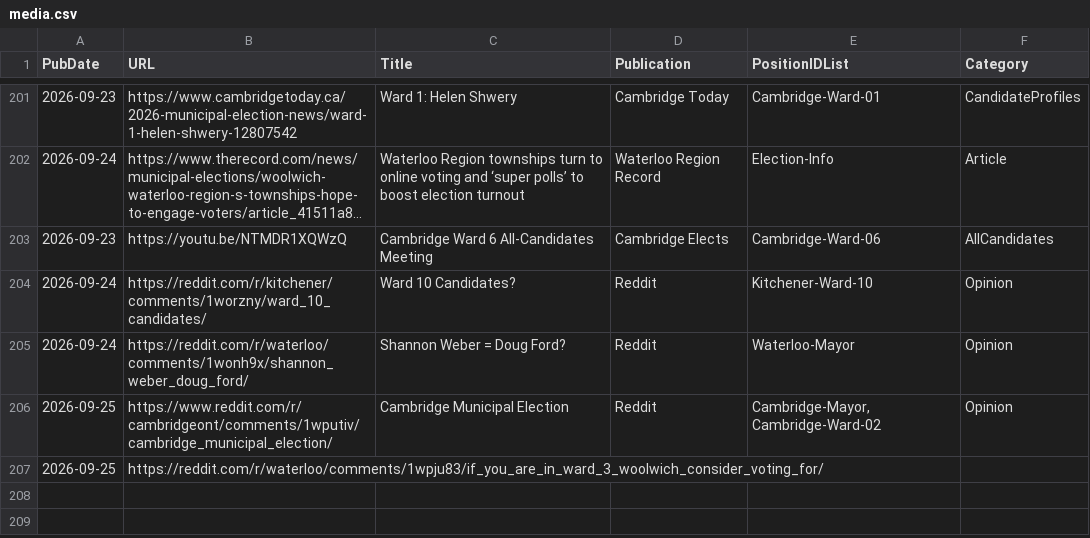
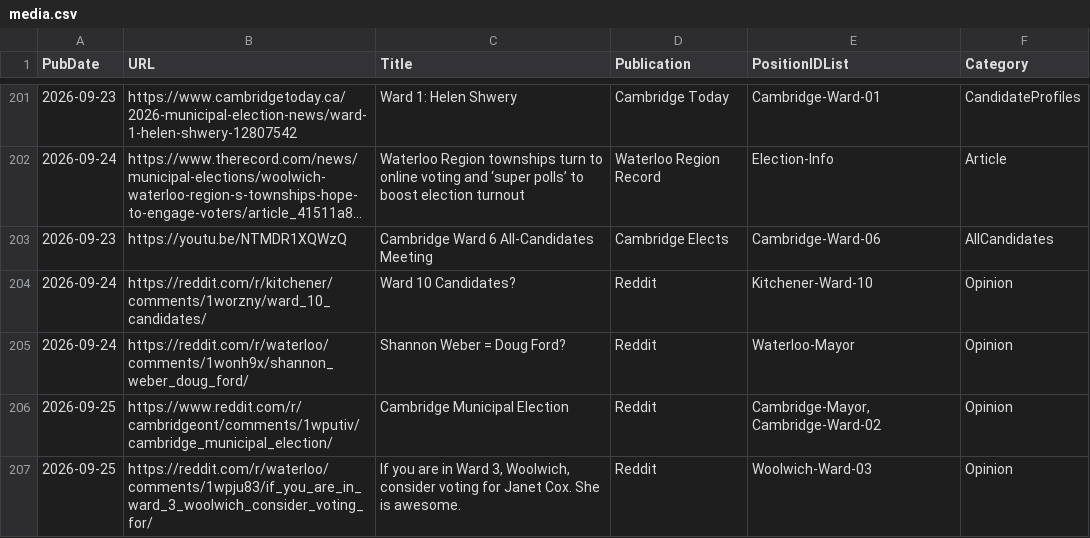
Before and after one commit to CivicTechWR/WRvotes, a CSV file: docs/_data/sync/media.csv, drawn as a sheet; only a part is shown, gaps mark what is left out; long unchanged cells end in ….

Commit message:
Auto-commit: updated media.csv from Google Docs

```diff
--- a/docs/_data/sync/media.csv
+++ b/docs/_data/sync/media.csv
@@ -206,2 +206,2 @@ PubDate,URL,Title,Publication,PositionIDList,Category
 2026-09-25,https://www.reddit.com/r/cambridgeont/comments/1wputiv/cambridge_municipal_election/,Cambridge Municipal Election,Reddit,"Cambridge-Mayor, Cambridge-Ward-02",Opinion
-2026-09-25,https://reddit.com/r/waterloo/comments/1wpju83/if_you_are_in_ward_3_woolwich_consider_voting_for/,,,,
+2026-09-25,https://reddit.com/r/waterloo/comments/1wpju83/if_you_are_in_ward_3_woolwich_consider_voting_for/,"If you are in Ward 3, Woolwich, consider voting for Janet Cox. She is awesome.",Reddit,Woolwich-Ward-03,Opinion
```
